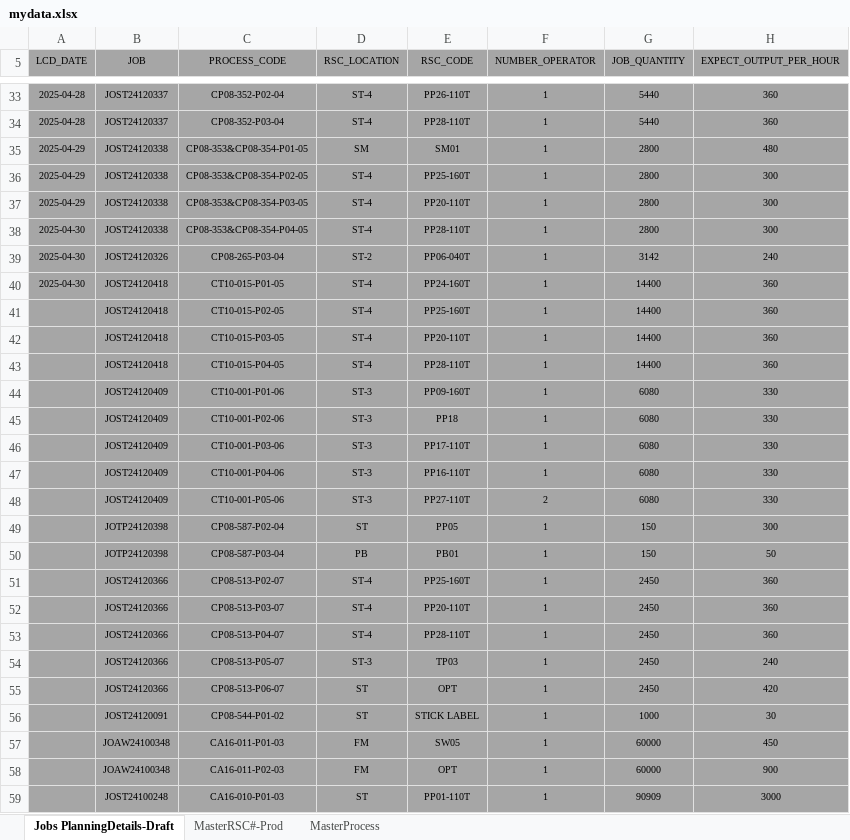
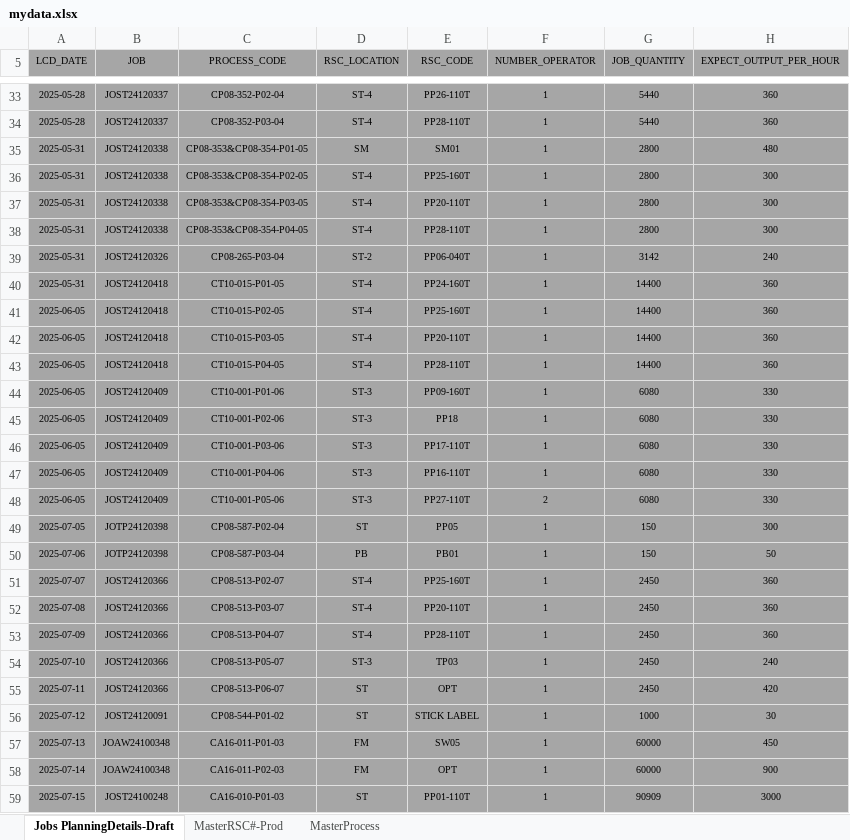
Before and after one commit to carrickcheah/llms_project, an Excel workbook: services/agent_production_planning/mydata.xlsx, sheet Jobs PlanningDetails-Draft, drawn as a sheet; only a part is shown, gaps mark what is left out; values as stored, in another font and other column widths than the file's, no borders; conditional formats not drawn; the diff covers the shown part only; the diff names each change by its address in the sheet, - before the commit and + after, or states it on an @@ line.

```diff
--- a/services/agent_production_planning/mydata.xlsx (sheet Jobs PlanningDetails-Draft)
+++ b/services/agent_production_planning/mydata.xlsx (sheet Jobs PlanningDetails-Draft)
-A33:A34 (LCD_DATE): 2025-04-28
+A33:A34 (LCD_DATE): 2025-05-28
-A35:A37 (LCD_DATE): 2025-04-29
+A35:A37 (LCD_DATE): 2025-05-31
-A38:A40 (LCD_DATE): 2025-04-30
+A38:A40 (LCD_DATE): 2025-05-31
-A41:A48 (LCD_DATE): (empty)
+A41:A48 (LCD_DATE): 2025-06-05
-A49 (LCD_DATE): (empty)
+A49 (LCD_DATE): 2025-07-05
-A50 (LCD_DATE): (empty)
+A50 (LCD_DATE): 2025-07-06
-A51 (LCD_DATE): (empty)
+A51 (LCD_DATE): 2025-07-07
-A52 (LCD_DATE): (empty)
+A52 (LCD_DATE): 2025-07-08
-A53 (LCD_DATE): (empty)
+A53 (LCD_DATE): 2025-07-09
-A54 (LCD_DATE): (empty)
+A54 (LCD_DATE): 2025-07-10
-A55 (LCD_DATE): (empty)
+A55 (LCD_DATE): 2025-07-11
-A56 (LCD_DATE): (empty)
+A56 (LCD_DATE): 2025-07-12
-A57 (LCD_DATE): (empty)
+A57 (LCD_DATE): 2025-07-13
-A58 (LCD_DATE): (empty)
+A58 (LCD_DATE): 2025-07-14
-A59 (LCD_DATE): (empty)
+A59 (LCD_DATE): 2025-07-15
```
Also changed, not shown: 222 edited cells elsewhere in this sheet, 18 other files.
